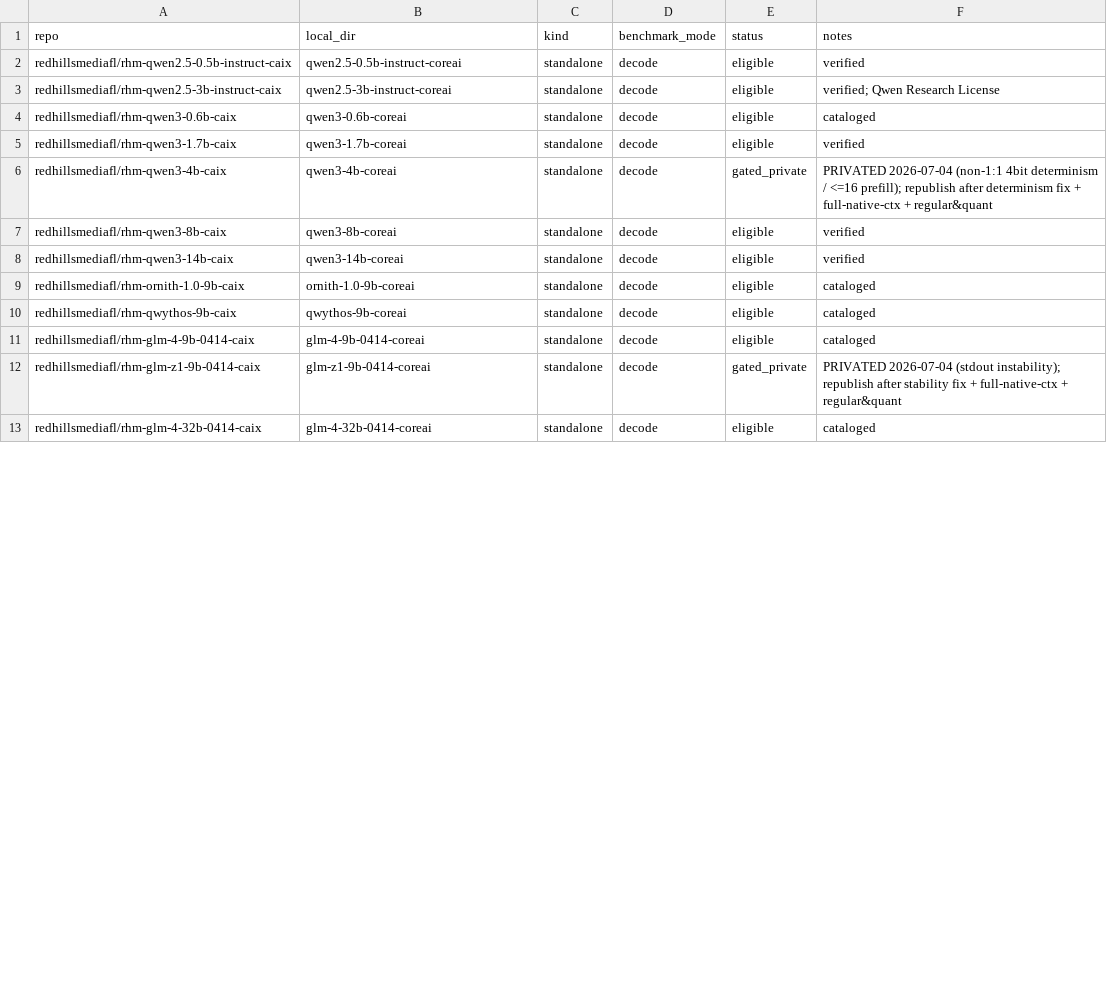
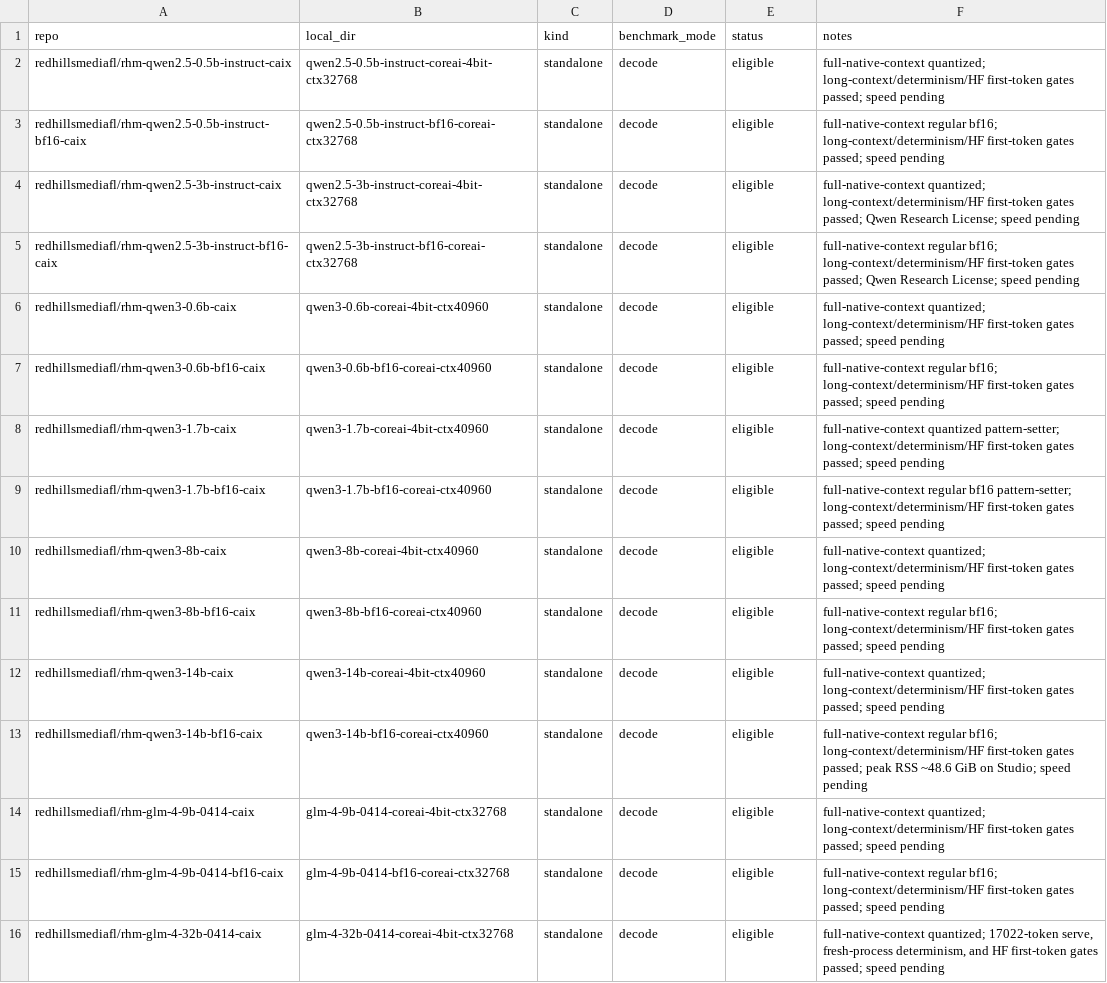
Before and after one commit to RedHillsMediaFL/caix, a TSV file: benchmarks/MANIFEST.tsv, drawn as a sheet; only a part is shown; the diff covers the shown part only.

Commit message:
Tighten release publication gates

```diff
--- a/benchmarks/MANIFEST.tsv
+++ b/benchmarks/MANIFEST.tsv
@@ -1,13 +1,16 @@
 repo	local_dir	kind	benchmark_mode	status	notes
-redhillsmediafl/rhm-qwen2.5-0.5b-instruct-caix	qwen2.5-0.5b-instruct-coreai	standalone	decode	eligible	verified
-redhillsmediafl/rhm-qwen2.5-3b-instruct-caix	qwen2.5-3b-instruct-coreai	standalone	decode	eligible	verified; Qwen Research License
-redhillsmediafl/rhm-qwen3-0.6b-caix	qwen3-0.6b-coreai	standalone	decode	eligible	cataloged
-redhillsmediafl/rhm-qwen3-1.7b-caix	qwen3-1.7b-coreai	standalone	decode	eligible	verified
-redhillsmediafl/rhm-qwen3-4b-caix	qwen3-4b-coreai	standalone	decode	gated_private	PRIVATED 2026-07-04 (non-1:1 4bit determinism / <=16 prefill); republish after determinism fix + full-native-ctx + regular&quant
-redhillsmediafl/rhm-qwen3-8b-caix	qwen3-8b-coreai	standalone	decode	eligible	verified
-redhillsmediafl/rhm-qwen3-14b-caix	qwen3-14b-coreai	standalone	decode	eligible	verified
-redhillsmediafl/rhm-ornith-1.0-9b-caix	ornith-1.0-9b-coreai	standalone	decode	eligible	cataloged
-redhillsmediafl/rhm-qwythos-9b-caix	qwythos-9b-coreai	standalone	decode	eligible	cataloged
-redhillsmediafl/rhm-glm-4-9b-0414-caix	glm-4-9b-0414-coreai	standalone	decode	eligible	cataloged
-redhillsmediafl/rhm-glm-z1-9b-0414-caix	glm-z1-9b-0414-coreai	standalone	decode	gated_private	PRIVATED 2026-07-04 (stdout instability); republish after stability fix + full-native-ctx + regular&quant
-redhillsmediafl/rhm-glm-4-32b-0414-caix	glm-4-32b-0414-coreai	standalone	decode	eligible	cataloged
+redhillsmediafl/rhm-qwen2.5-0.5b-instruct-caix	qwen2.5-0.5b-instruct-coreai-4bit-ctx32768	standalone	decode	eligible	full-native-context quantized; long-context/determinism/HF first-token gates passed; speed pending
+redhillsmediafl/rhm-qwen2.5-0.5b-instruct-bf16-caix	qwen2.5-0.5b-instruct-bf16-coreai-ctx32768	standalone	decode	eligible	full-native-context regular bf16; long-context/determinism/HF first-token gates passed; speed pending
+redhillsmediafl/rhm-qwen2.5-3b-instruct-caix	qwen2.5-3b-instruct-coreai-4bit-ctx32768	standalone	decode	eligible	full-native-context quantized; long-context/determinism/HF first-token gates passed; Qwen Research License; speed pending
+redhillsmediafl/rhm-qwen2.5-3b-instruct-bf16-caix	qwen2.5-3b-instruct-bf16-coreai-ctx32768	standalone	decode	eligible	full-native-context regular bf16; long-context/determinism/HF first-token gates passed; Qwen Research License; speed pending
+redhillsmediafl/rhm-qwen3-0.6b-caix	qwen3-0.6b-coreai-4bit-ctx40960	standalone	decode	eligible	full-native-context quantized; long-context/determinism/HF first-token gates passed; speed pending
+redhillsmediafl/rhm-qwen3-0.6b-bf16-caix	qwen3-0.6b-bf16-coreai-ctx40960	standalone	decode	eligible	full-native-context regular bf16; long-context/determinism/HF first-token gates passed; speed pending
+redhillsmediafl/rhm-qwen3-1.7b-caix	qwen3-1.7b-coreai-4bit-ctx40960	standalone	decode	eligible	full-native-context quantized pattern-setter; long-context/determinism/HF first-token gates passed; speed pending
+redhillsmediafl/rhm-qwen3-1.7b-bf16-caix	qwen3-1.7b-bf16-coreai-ctx40960	standalone	decode	eligible	full-native-context regular bf16 pattern-setter; long-context/determinism/HF first-token gates passed; speed pending
+redhillsmediafl/rhm-qwen3-8b-caix	qwen3-8b-coreai-4bit-ctx40960	standalone	decode	eligible	full-native-context quantized; long-context/determinism/HF first-token gates passed; speed pending
+redhillsmediafl/rhm-qwen3-8b-bf16-caix	qwen3-8b-bf16-coreai-ctx40960	standalone	decode	eligible	full-native-context regular bf16; long-context/determinism/HF first-token gates passed; speed pending
+redhillsmediafl/rhm-qwen3-14b-caix	qwen3-14b-coreai-4bit-ctx40960	standalone	decode	eligible	full-native-context quantized; long-context/determinism/HF first-token gates passed; speed pending
+redhillsmediafl/rhm-qwen3-14b-bf16-caix	qwen3-14b-bf16-coreai-ctx40960	standalone	decode	eligible	full-native-context regular bf16; long-context/determinism/HF first-token gates passed; peak RSS ~48.6 GiB on Studio; speed pending
+redhillsmediafl/rhm-glm-4-9b-0414-caix	glm-4-9b-0414-coreai-4bit-ctx32768	standalone	decode	eligible	full-native-context quantized; long-context/determinism/HF first-token gates passed; speed pending
+redhillsmediafl/rhm-glm-4-9b-0414-bf16-caix	glm-4-9b-0414-bf16-coreai-ctx32768	standalone	decode	eligible	full-native-context regular bf16; long-context/determinism/HF first-token gates passed; speed pending
+redhillsmediafl/rhm-glm-4-32b-0414-caix	glm-4-32b-0414-coreai-4bit-ctx32768	standalone	decode	eligible	full-native-context quantized; 17022-token serve, fresh-process determinism, and HF first-token gates passed; speed pending
```
Also changed, not shown: 5 added rows, 12 removed rows and 22 edited cells elsewhere in this file, 19 other files.
